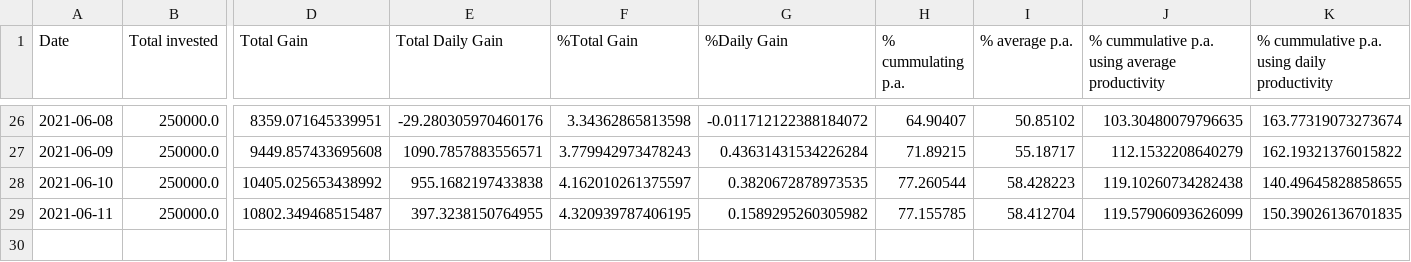
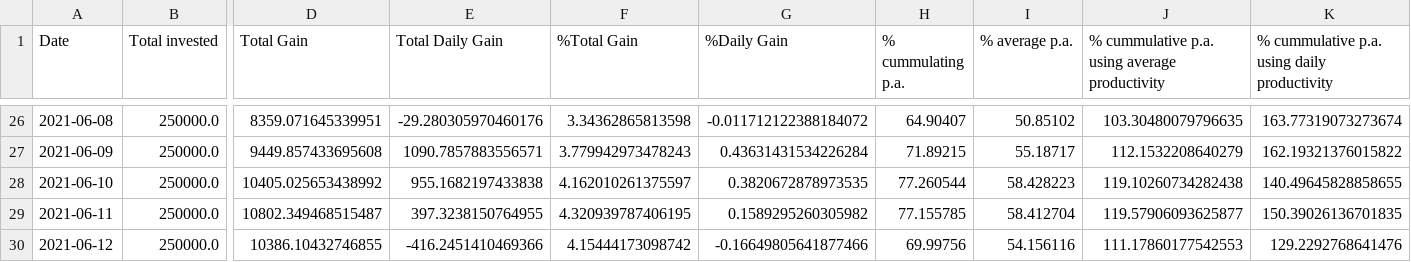
Before and after one commit to Mentalustig/Bitcoindashboard, a CSV file: totalvalue.csv, drawn as a sheet; only a part is shown, gaps mark what is left out; rows hold the shown columns only; the diff names each change by its address in the sheet, - before the commit and + after, or states it on an @@ line.

```diff
--- a/totalvalue.csv
+++ b/totalvalue.csv
-J29: 119.57906093626099
+J29: 119.57906093625877
+row 30: 2021-06-12 | 250000.0 | 10386.10432746855 | -416.2451410469366 | 4.15444173098742 | -0.16649805641877466 | 69.99756 | 54.156116 | 111.17860177542553 | 129.2292768641476
```
Also changed, not shown: getrig.csv, kpis.csv, 3 other files.
